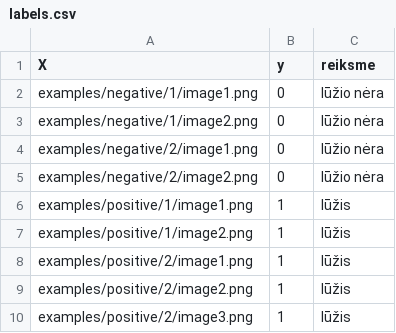
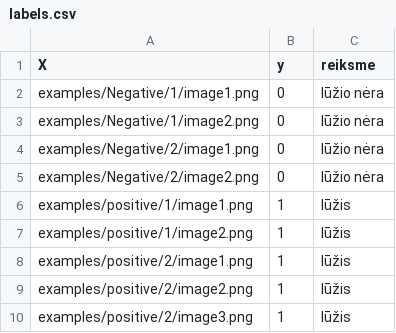
Before and after one commit to TomashTom/humerus-fracture-classification, a CSV file: data/labels.csv, drawn as a sheet.

Commit message:
Pataisyti rentgenogramų failų keliai

```diff
--- a/data/labels.csv
+++ b/data/labels.csv
@@ -1,6 +1,6 @@
 X,y,reiksme
-examples/negative/1/image1.png,0,lūžio nėra
-examples/negative/1/image2.png,0,lūžio nėra
-examples/negative/2/image1.png,0,lūžio nėra
-examples/negative/2/image2.png,0,lūžio nėra
+examples/Negative/1/image1.png,0,lūžio nėra
+examples/Negative/1/image2.png,0,lūžio nėra
+examples/Negative/2/image1.png,0,lūžio nėra
+examples/Negative/2/image2.png,0,lūžio nėra
 examples/positive/1/image1.png,1,lūžis
```
